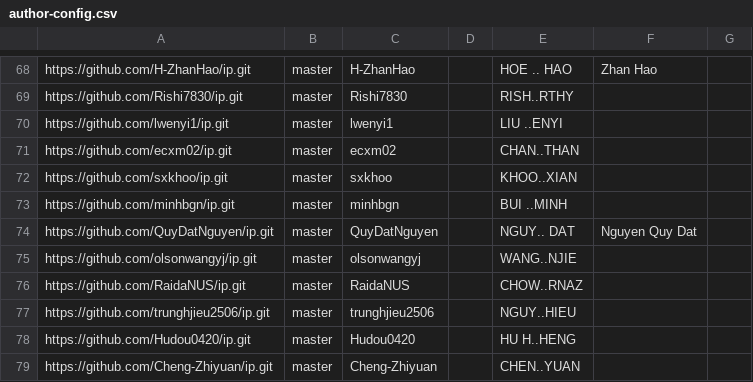
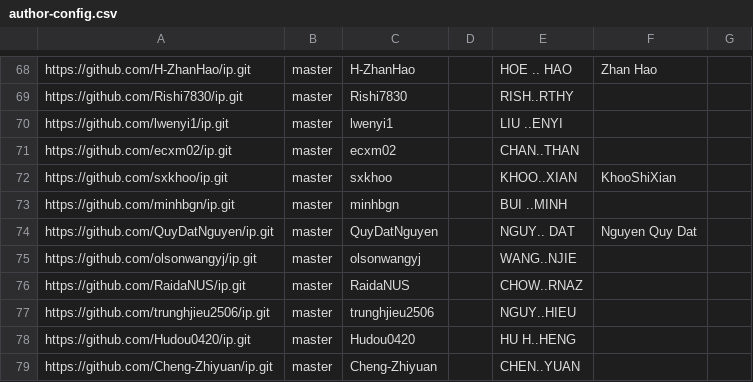
Before and after one commit to nus-cs2113-AY2425S2/ip-dashboard, a CSV file: configs/author-config.csv, drawn as a sheet; only a part is shown, gaps mark what is left out.

Commit message:
Update configs

```diff
--- a/configs/author-config.csv
+++ b/configs/author-config.csv
@@ -71,3 +71,3 @@ https://github.com/lwenyi1/ip.git,master,lwenyi1,,LIU ..ENYI,,
 https://github.com/ecxm02/ip.git,master,ecxm02,,CHAN..THAN,,
-https://github.com/sxkhoo/ip.git,master,sxkhoo,,KHOO..XIAN,,
+https://github.com/sxkhoo/ip.git,master,sxkhoo,,KHOO..XIAN,KhooShiXian,
 https://github.com/minhbgn/ip.git,master,minhbgn,,BUI ..MINH,,
```
